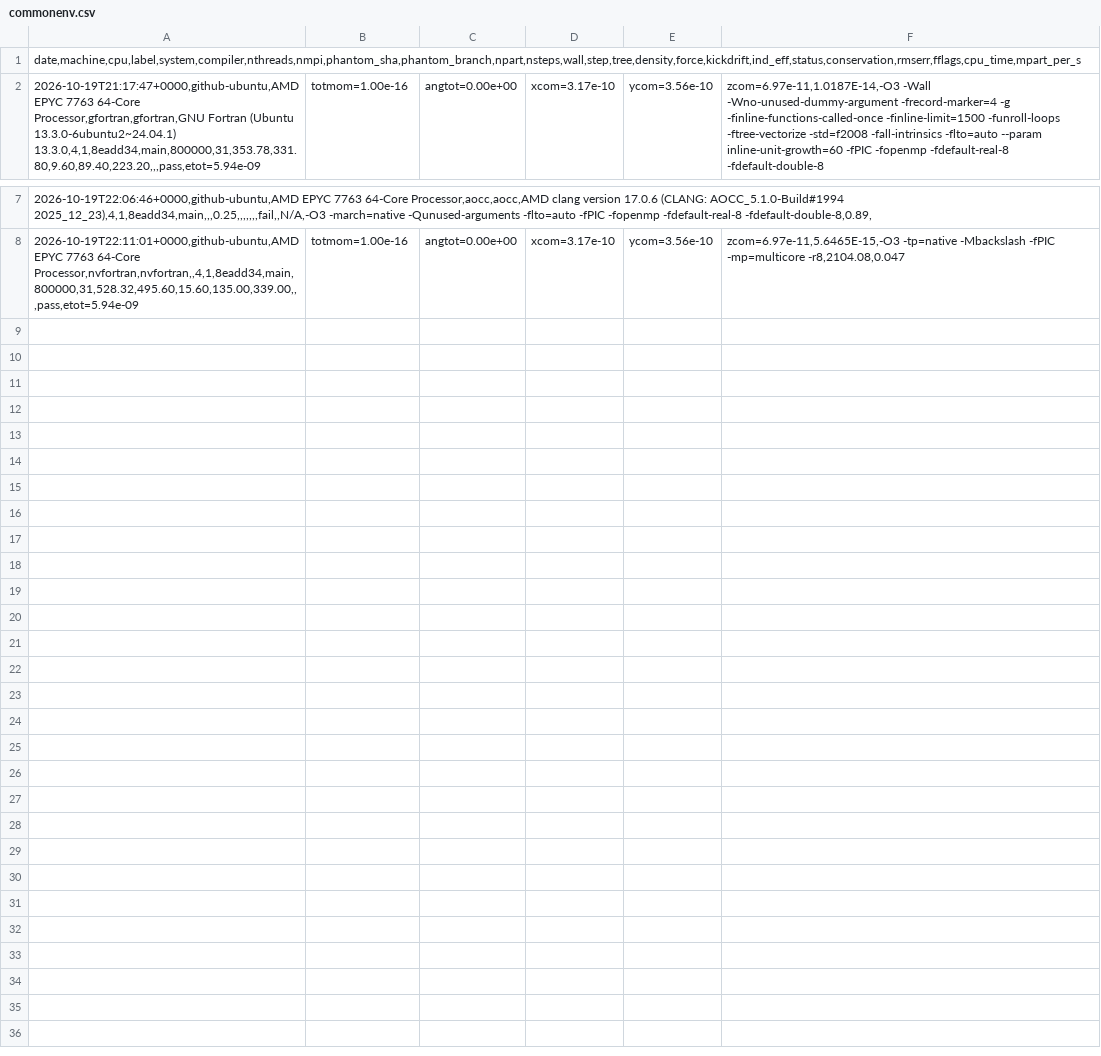
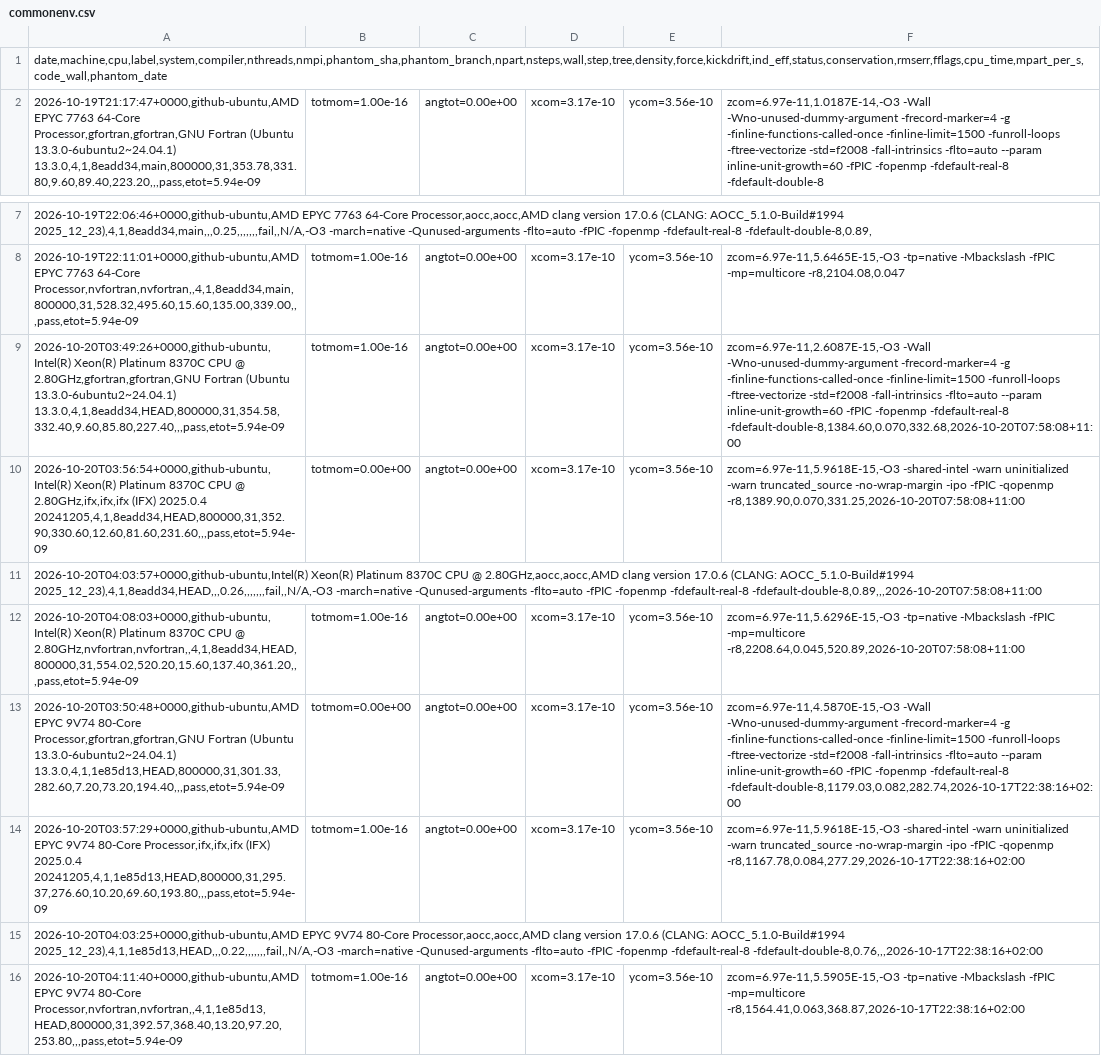
Before and after one commit to phantomSPH/phantom-benchmarks, a CSV file: results/github-ubuntu/commonenv.csv, drawn as a sheet; only a part is shown, gaps mark what is left out; the diff names each change by its address in the sheet, - before the commit and + after, or states it on an @@ line.

```diff
--- a/results/github-ubuntu/commonenv.csv
+++ b/results/github-ubuntu/commonenv.csv
-A1: date,machine,cpu,label,system,compiler,nthreads,nmpi,phantom_sha,phantom_branch,npart,nsteps,wall,step,tree,density,force,kickdrift,ind_eff,status,conservation,rmserr,fflags,cpu_time,mpart_per_s
+A1: date,machine,cpu,label,system,compiler,nthreads,nmpi,phantom_sha,phantom_branch,npart,nsteps,wall,step,tree,density,force,kickdrift,ind_eff,status,conservation,rmserr,fflags,cpu_time,mpart_per_s,code_wall,phantom_date
+row 9: 2026-10-20T03:49:26+0000,github-ubuntu,Intel(R) Xeon(R) Platinum 8370C CPU @ 2.80GHz,gfortran,gfortran,GNU Fortran (Ubuntu 13.3.0-6ubuntu2~24.04.1) 13.3.0,4,1,8eadd34,HEAD,800000,31,354.58,332.40,9.60,85.80,227.40,,,pass,etot=5.94e-09 | totmom=1.00e-16 | angtot=0.00e+00 | xcom=3.17e-10 | ycom=3.56e-10 | zcom=6.97e-11,2.6087E-15,-O3 -Wall -Wno-unused-dummy-argument -frecord-marker=4 -g -finline-functions-called-once -finline-limit=1500 -funroll-loops -ftree-vectorize -std=f2008 -fall-intrinsics -flto=auto --param inline-unit-growth=60 -fPIC -fopenmp -fdefault-real-8 -fdefault-double-8,1384.60,0.070,332.68,2026-10-20T07:58:08+11:00
+row 10: 2026-10-20T03:56:54+0000,github-ubuntu,Intel(R) Xeon(R) Platinum 8370C CPU @ 2.80GHz,ifx,ifx,ifx (IFX) 2025.0.4 20241205,4,1,8eadd34,HEAD,800000,31,352.90,330.60,12.60,81.60,231.60,,,pass,etot=5.94e-09 | totmom=0.00e+00 | angtot=0.00e+00 | xcom=3.17e-10 | ycom=3.56e-10 | zcom=6.97e-11,5.9618E-15,-O3 -shared-intel -warn uninitialized -warn truncated_source -no-wrap-margin -ipo -fPIC -qopenmp -r8,1389.90,0.070,331.25,2026-10-20T07:58:08+11:00
+row 11: 2026-10-20T04:03:57+0000,github-ubuntu,Intel(R) Xeon(R) Platinum 8370C CPU @ 2.80GHz,aocc,aocc,AMD clang version 17.0.6 (CLANG: AOCC_5.1.0-Build#1994 2025_12_23),4,1,8eadd34,HEAD,,,0.26,,,,,,,fail,,N/A,-O3 -march=native -Qunused-arguments -flto=auto -fPIC -fopenmp -fdefault-real-8 -fdefault-double-8,0.89,,,2026-10-20T07:58:08+11:00
+row 12: 2026-10-20T04:08:03+0000,github-ubuntu,Intel(R) Xeon(R) Platinum 8370C CPU @ 2.80GHz,nvfortran,nvfortran,,4,1,8eadd34,HEAD,800000,31,554.02,520.20,15.60,137.40,361.20,,,pass,etot=5.94e-09 | totmom=1.00e-16 | angtot=0.00e+00 | xcom=3.17e-10 | ycom=3.56e-10 | zcom=6.97e-11,5.6296E-15,-O3 -tp=native -Mbackslash -fPIC -mp=multicore -r8,2208.64,0.045,520.89,2026-10-20T07:58:08+11:00
+row 13: 2026-10-20T03:50:48+0000,github-ubuntu,AMD EPYC 9V74 80-Core Processor,gfortran,gfortran,GNU Fortran (Ubuntu 13.3.0-6ubuntu2~24.04.1) 13.3.0,4,1,1e85d13,HEAD,800000,31,301.33,282.60,7.20,73.20,194.40,,,pass,etot=5.94e-09 | totmom=0.00e+00 | angtot=0.00e+00 | xcom=3.17e-10 | ycom=3.56e-10 | zcom=6.97e-11,4.5870E-15,-O3 -Wall -Wno-unused-dummy-argument -frecord-marker=4 -g -finline-functions-called-once -finline-limit=1500 -funroll-loops -ftree-vectorize -std=f2008 -fall-intrinsics -flto=auto --param inline-unit-growth=60 -fPIC -fopenmp -fdefault-real-8 -fdefault-double-8,1179.03,0.082,282.74,2026-10-17T22:38:16+02:00
+row 14: 2026-10-20T03:57:29+0000,github-ubuntu,AMD EPYC 9V74 80-Core Processor,ifx,ifx,ifx (IFX) 2025.0.4 20241205,4,1,1e85d13,HEAD,800000,31,295.37,276.60,10.20,69.60,193.80,,,pass,etot=5.94e-09 | totmom=1.00e-16 | angtot=0.00e+00 | xcom=3.17e-10 | ycom=3.56e-10 | zcom=6.97e-11,5.9618E-15,-O3 -shared-intel -warn uninitialized -warn truncated_source -no-wrap-margin -ipo -fPIC -qopenmp -r8,1167.78,0.084,277.29,2026-10-17T22:38:16+02:00
+row 15: 2026-10-20T04:03:25+0000,github-ubuntu,AMD EPYC 9V74 80-Core Processor,aocc,aocc,AMD clang version 17.0.6 (CLANG: AOCC_5.1.0-Build#1994 2025_12_23),4,1,1e85d13,HEAD,,,0.22,,,,,,,fail,,N/A,-O3 -march=native -Qunused-arguments -flto=auto -fPIC -fopenmp -fdefault-real-8 -fdefault-double-8,0.76,,,2026-10-17T22:38:16+02:00
+row 16: 2026-10-20T04:11:40+0000,github-ubuntu,AMD EPYC 9V74 80-Core Processor,nvfortran,nvfortran,,4,1,1e85d13,HEAD,800000,31,392.57,368.40,13.20,97.20,253.80,,,pass,etot=5.94e-09 | totmom=1.00e-16 | angtot=0.00e+00 | xcom=3.17e-10 | ycom=3.56e-10 | zcom=6.97e-11,5.5905E-15,-O3 -tp=native -Mbackslash -fPIC -mp=multicore -r8,1564.41,0.063,368.87,2026-10-17T22:38:16+02:00
```
Also changed, not shown: results/github-ubuntu/discbinary.csv, results/github-ubuntu/hh48.csv, 2 other files.
